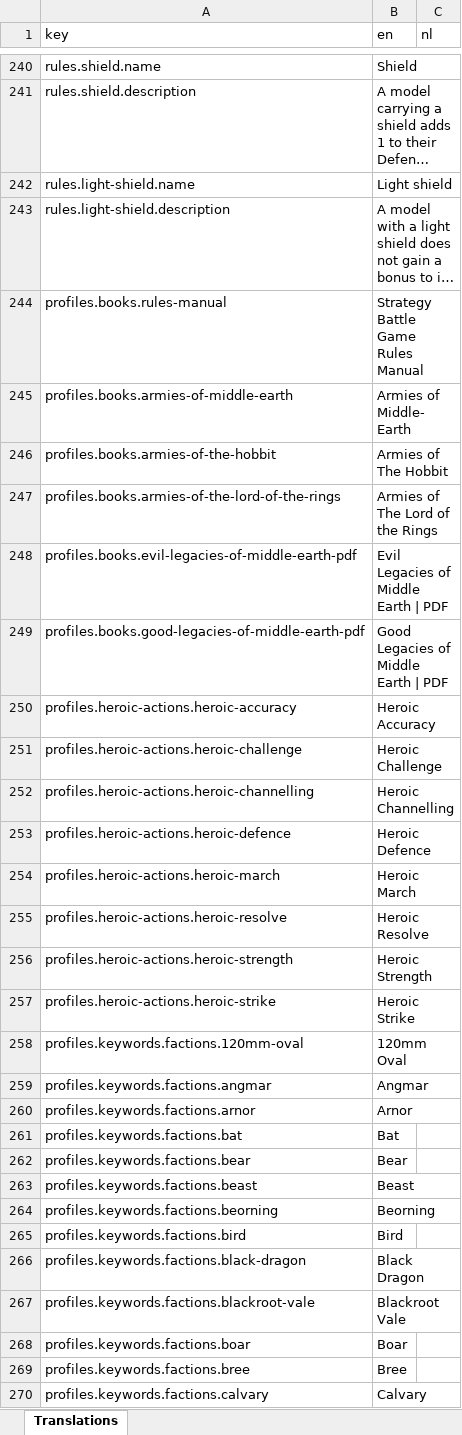
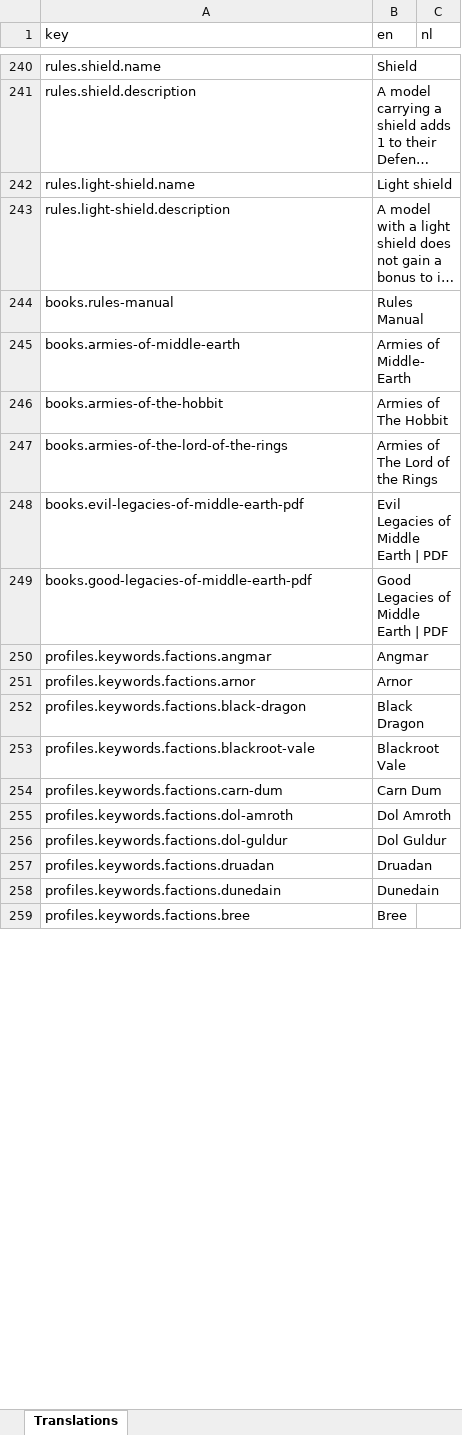
Before and after one commit to mhollink/mesbg-list-builder, an Excel workbook: data/raw/translations.xlsx, sheet Translations, drawn as a sheet; only a part is shown, gaps mark what is left out; long unchanged cells end in …; values as stored, in another font and other column widths than the file's, no borders; removed rows and columns are numbered as before the commit, all else as after; the diff covers the shown part only; the diff names each change by its address in the sheet, - before the commit and + after, or states it on an @@ line.

```diff
--- a/data/raw/translations.xlsx (sheet Translations)
+++ b/data/raw/translations.xlsx (sheet Translations)
-row 244: profiles.books.rules-manual | Strategy Battle Game Rules Manual
+row 244: books.rules-manual | Rules Manual
-A245 (key): profiles.books.armies-of-middle-earth
+A245 (key): books.armies-of-middle-earth
-A246 (key): profiles.books.armies-of-the-hobbit
+A246 (key): books.armies-of-the-hobbit
-A247 (key): profiles.books.armies-of-the-lord-of-the-rings
+A247 (key): books.armies-of-the-lord-of-the-rings
-A248 (key): profiles.books.evil-legacies-of-middle-earth-pdf
+A248 (key): books.evil-legacies-of-middle-earth-pdf
-A249 (key): profiles.books.good-legacies-of-middle-earth-pdf
+A249 (key): books.good-legacies-of-middle-earth-pdf
-row 250: profiles.heroic-actions.heroic-accuracy | Heroic Accuracy
-row 251: profiles.heroic-actions.heroic-challenge | Heroic Challenge
-row 252: profiles.heroic-actions.heroic-channelling | Heroic Channelling
-row 253: profiles.heroic-actions.heroic-defence | Heroic Defence
-row 254: profiles.heroic-actions.heroic-march | Heroic March
-row 255: profiles.heroic-actions.heroic-resolve | Heroic Resolve
-row 256: profiles.heroic-actions.heroic-strength | Heroic Strength
-row 257: profiles.heroic-actions.heroic-strike | Heroic Strike
-row 258: profiles.keywords.factions.120mm-oval | 120mm Oval
-row 261: profiles.keywords.factions.bat | Bat
-row 262: profiles.keywords.factions.bear | Bear
-row 263: profiles.keywords.factions.beast | Beast
-row 264: profiles.keywords.factions.beorning | Beorning
-row 265: profiles.keywords.factions.bird | Bird
-row 268: profiles.keywords.factions.boar | Boar
@@ row 272 moved to row 254: profiles.keywords.factions.carn-dum @@
@@ row 278 moved to row 255: profiles.keywords.factions.dol-amroth @@
@@ row 279 moved to row 256: profiles.keywords.factions.dol-guldur @@
@@ row 281 moved to row 257: profiles.keywords.factions.druadan @@
@@ row 282 moved to row 258: profiles.keywords.factions.dunedain @@
-row 270: profiles.keywords.factions.calvary | Calvary
```
Also changed, not shown: 35 added rows, 37 removed rows, 5 moved rows and 2 edited cells elsewhere in this sheet, 12 other files.
